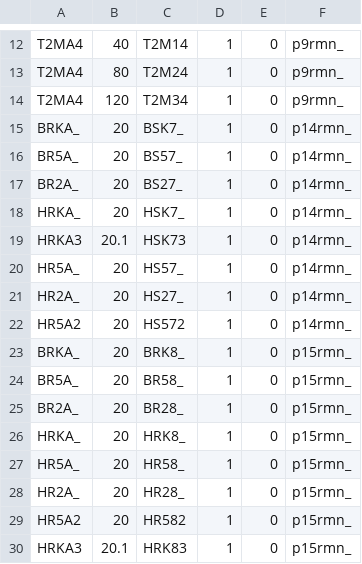
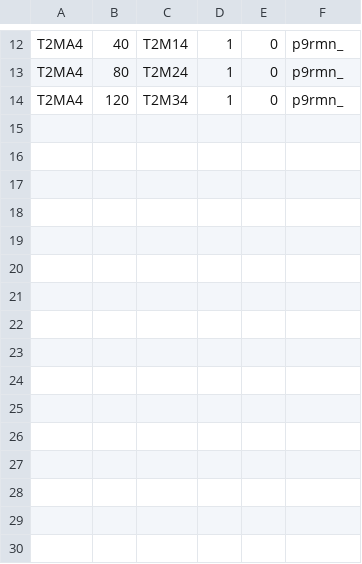
Before and after one commit to albertoduina/ControlliMensili, a CSV file: ControlliMensili/expand.csv, drawn as a sheet; only a part is shown, gaps mark what is left out.

```diff
--- a/ControlliMensili/expand.csv
+++ b/ControlliMensili/expand.csv
@@ -14,17 +14 @@ T2MA4;80;T2M24;1;0;p9rmn_
 T2MA4;120;T2M34;1;0;p9rmn_
-BRKA_;20;BSK7_;1;0;p14rmn_
-BR5A_;20;BS57_;1;0;p14rmn_
-BR2A_;20;BS27_;1;0;p14rmn_
-HRKA_;20;HSK7_;1;0;p14rmn_
-HRKA3;20.1;HSK73;1;0;p14rmn_
-HR5A_;20;HS57_;1;0;p14rmn_
-HR2A_;20;HS27_;1;0;p14rmn_
-HR5A2;20;HS572;1;0;p14rmn_
-BRKA_;20;BRK8_;1;0;p15rmn_
-BR5A_;20;BR58_;1;0;p15rmn_
-BR2A_;20;BR28_;1;0;p15rmn_
-HRKA_;20;HRK8_;1;0;p15rmn_
-HR5A_;20;HR58_;1;0;p15rmn_
-HR2A_;20;HR28_;1;0;p15rmn_
-HR5A2;20;HR582;1;0;p15rmn_
-HRKA3;20.1;HRK83;1;0;p15rmn_
```
Also changed, not shown: ControlliMensili/codiciEsine.csv, ControlliMensili/codiciNew.csv, 6 other files.
